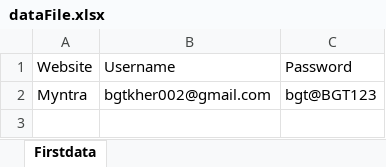
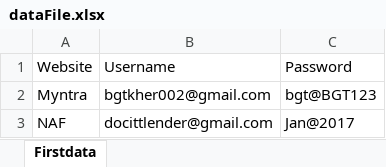
Before and after one commit to bkher/pythonSelenium, an Excel workbook: dataFile.xlsx, sheet Firstdata, drawn as a sheet; values as stored, in another font and other column widths than the file's, no borders; the diff names each change by its address in the sheet, - before the commit and + after, or states it on an @@ line.

```diff
--- a/dataFile.xlsx (sheet Firstdata)
+++ b/dataFile.xlsx (sheet Firstdata)
+row 3: NAF | docittlender@gmail.com | Jan@2017
```
Also changed, not shown: 5 other files.
